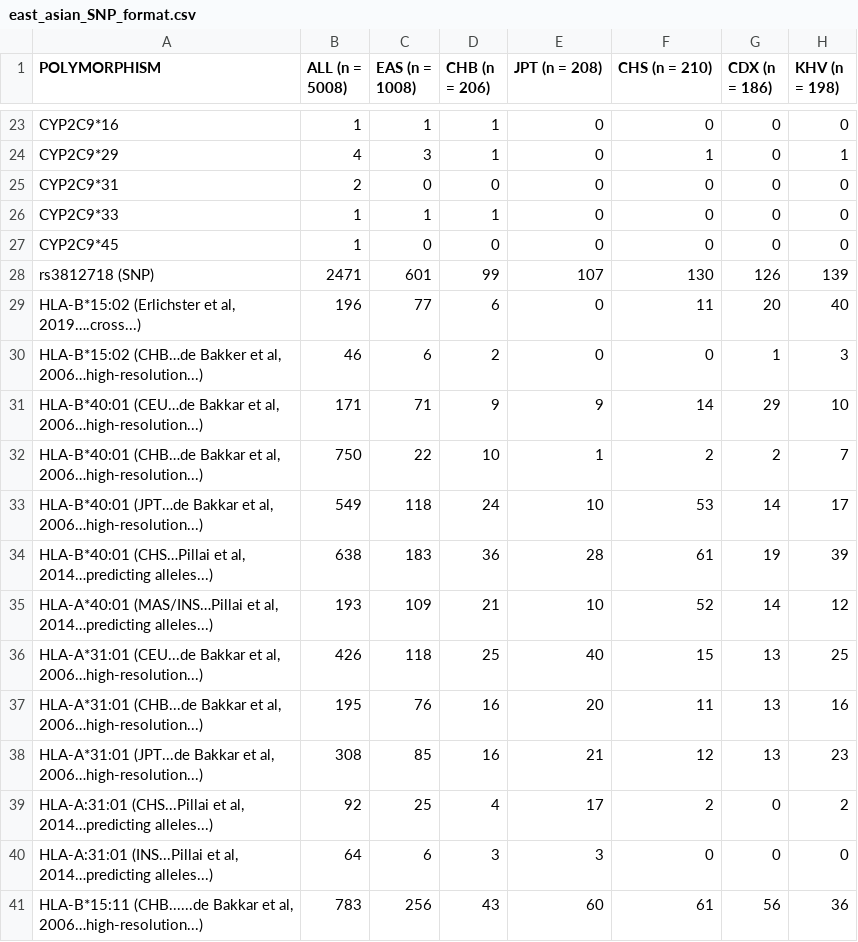
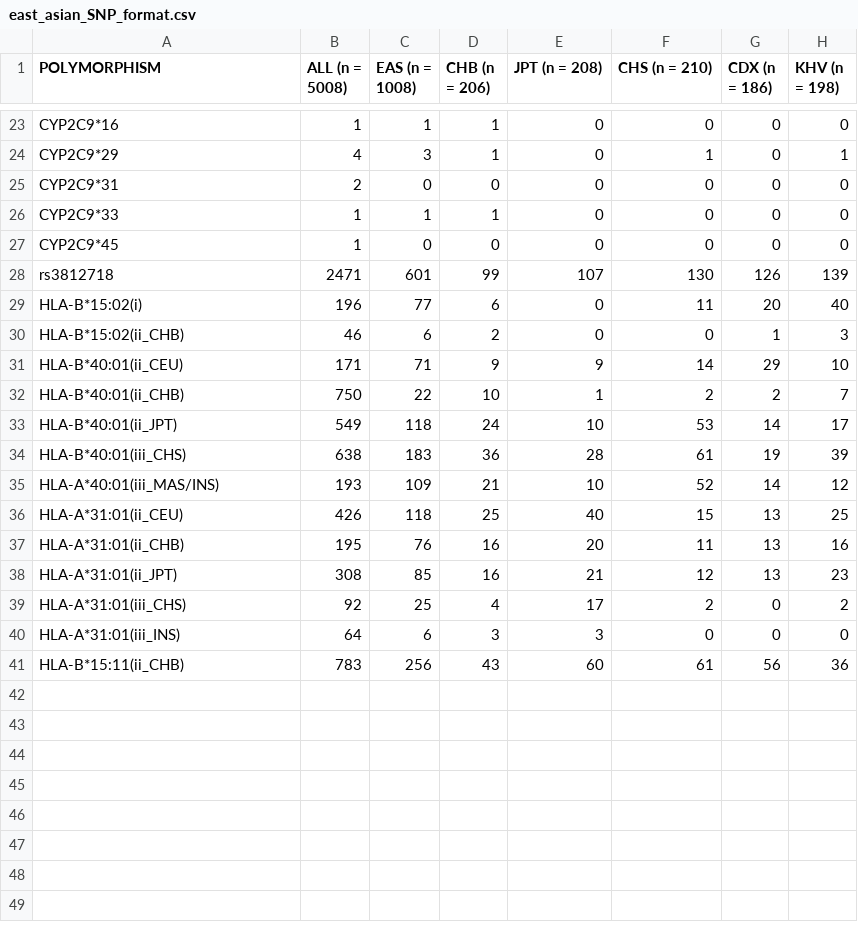
Before and after one commit to BBLinus/pharmgenomics, a CSV file: east_asian_SNP_format.csv, drawn as a sheet; only a part is shown, gaps mark what is left out.

Commit message:
fix HLA description

```diff
--- a/east_asian_SNP_format.csv
+++ b/east_asian_SNP_format.csv
@@ -27,15 +27,15 @@ CYP2C9*33 ,1,1,1,0,0,0,0
 CYP2C9*45 ,1,0,0,0,0,0,0
-rs3812718 (SNP) ,2471,601,99,107,130,126,139
-"HLA-B*15:02 (Erlichster et al, 2019….cross...) ",196,77,6,0,11,20,40
-"HLA-B*15:02 (CHB…de Bakker et al, 2006…high-resolution...) ",46,6,2,0,0,1,3
-"HLA-B*40:01 (CEU…de Bakkar et al, 2006…high-resolution...) ",171,71,9,9,14,29,10
-"HLA-B*40:01 (CHB…de Bakkar et al, 2006…high-resolution...) ",750,22,10,1,2,2,7
-"HLA-B*40:01 (JPT…de Bakkar et al, 2006…high-resolution...) ",549,118,24,10,53,14,17
-"HLA-B*40:01 (CHS…Pillai et al, 2014…predicting alleles...) ",638,183,36,28,61,19,39
-"HLA-A*40:01 (MAS/INS…Pillai et al, 2014…predicting alleles...) ",193,109,21,10,52,14,12
-"HLA-A*31:01 (CEU...de Bakkar et al, 2006…high-resolution...) ",426,118,25,40,15,13,25
-"HLA-A*31:01 (CHB...de Bakkar et al, 2006…high-resolution...) ",195,76,16,20,11,13,16
-"HLA-A*31:01 (JPT...de Bakkar et al, 2006…high-resolution...) ",308,85,16,21,12,13,23
-"HLA-A:31:01 (CHS...Pillai et al, 2014…predicting alleles...) ",92,25,4,17,2,0,2
-"HLA-A:31:01 (INS...Pillai et al, 2014…predicting alleles...) ",64,6,3,3,0,0,0
-"HLA-B*15:11 (CHB......de Bakkar et al, 2006…high-resolution...) ",783,256,43,60,61,56,36
+rs3812718 ,2471,601,99,107,130,126,139
+HLA-B*15:02(i) ,196,77,6,0,11,20,40
+HLA-B*15:02(ii_CHB) ,46,6,2,0,0,1,3
+HLA-B*40:01(ii_CEU) ,171,71,9,9,14,29,10
+HLA-B*40:01(ii_CHB) ,750,22,10,1,2,2,7
+HLA-B*40:01(ii_JPT) ,549,118,24,10,53,14,17
+HLA-B*40:01(iii_CHS) ,638,183,36,28,61,19,39
+HLA-A*40:01(iii_MAS/INS) ,193,109,21,10,52,14,12
+HLA-A*31:01(ii_CEU) ,426,118,25,40,15,13,25
+HLA-A*31:01(ii_CHB) ,195,76,16,20,11,13,16
+HLA-A*31:01(ii_JPT) ,308,85,16,21,12,13,23
+HLA-A*31:01(iii_CHS) ,92,25,4,17,2,0,2
+HLA-A*31:01(iii_INS) ,64,6,3,3,0,0,0
+HLA-B*15:11(ii_CHB) ,783,256,43,60,61,56,36
```
